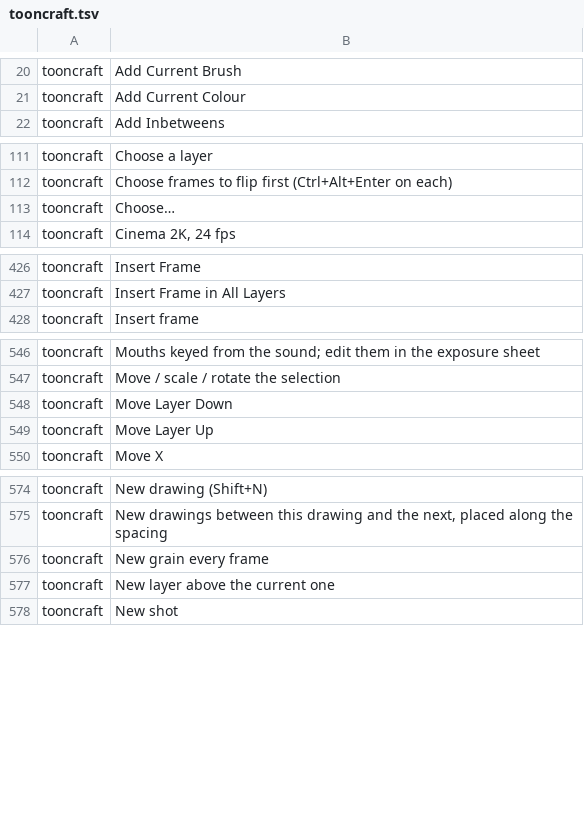
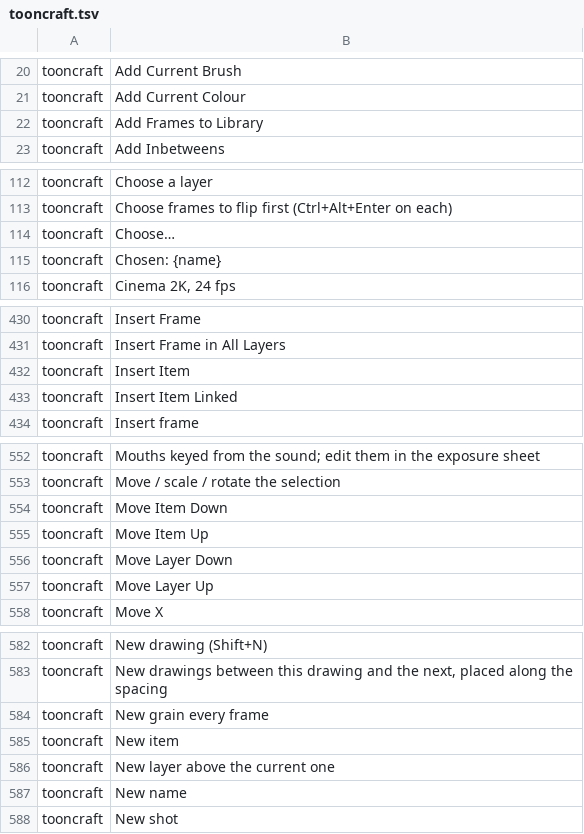
Before and after one commit to XmYx/tooncraft, a TSV file: locales/tooncraft.tsv, drawn as a sheet; only a part is shown, gaps mark what is left out; the diff covers the shown part only; the diff names each change by its address in the sheet, - before the commit and + after, or states it on an @@ line.

Commit message:
Drawing library: reusable runs of drawings kept with the shot, inserted as copies or linked
A shot keeps named items of exposure cells with their own copies of the
drawings. Commands save_to_library, insert_from_library (copied or linked),
rename, move and remove are one undo step each; the library is saved in
project.json, capped and repaired on load. A Drawing Library panel shows
thumbnails and offers every action from the keyboard.

```diff
--- a/locales/tooncraft.tsv
+++ b/locales/tooncraft.tsv
+row 22: tooncraft | Add Frames to Library
+row 115: tooncraft | Chosen: {name}
+row 432: tooncraft | Insert Item
+row 433: tooncraft | Insert Item Linked
+row 554: tooncraft | Move Item Down
+row 555: tooncraft | Move Item Up
+row 585: tooncraft | New item
+row 587: tooncraft | New name
```
Also changed, not shown: 8 added rows elsewhere in this file, 18 other files.
